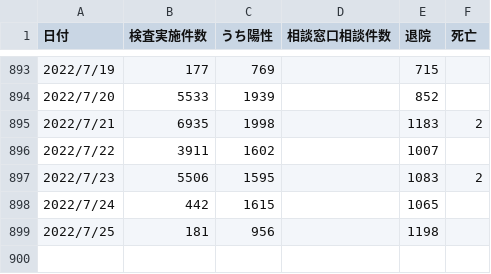
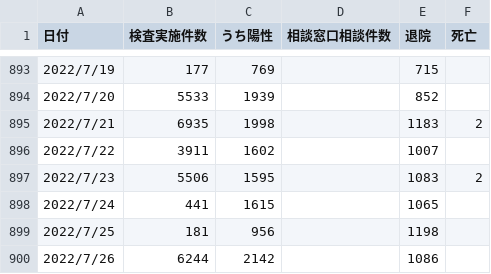
Before and after one commit to covid19-oita/data, a CSV file: csv/440001oitacovid19datasummary.csv, drawn as a sheet; only a part is shown, gaps mark what is left out.

```diff
--- a/csv/440001oitacovid19datasummary.csv
+++ b/csv/440001oitacovid19datasummary.csv
@@ -897,3 +897,4 @@
 2022/7/23,5506,1595,,1083,2
-2022/7/24,442,1615,,1065,
+2022/7/24,441,1615,,1065,
 2022/7/25,181,956,,1198,
+2022/7/26,6244,2142,,1086,
```
Also changed, not shown: 3 other files.
